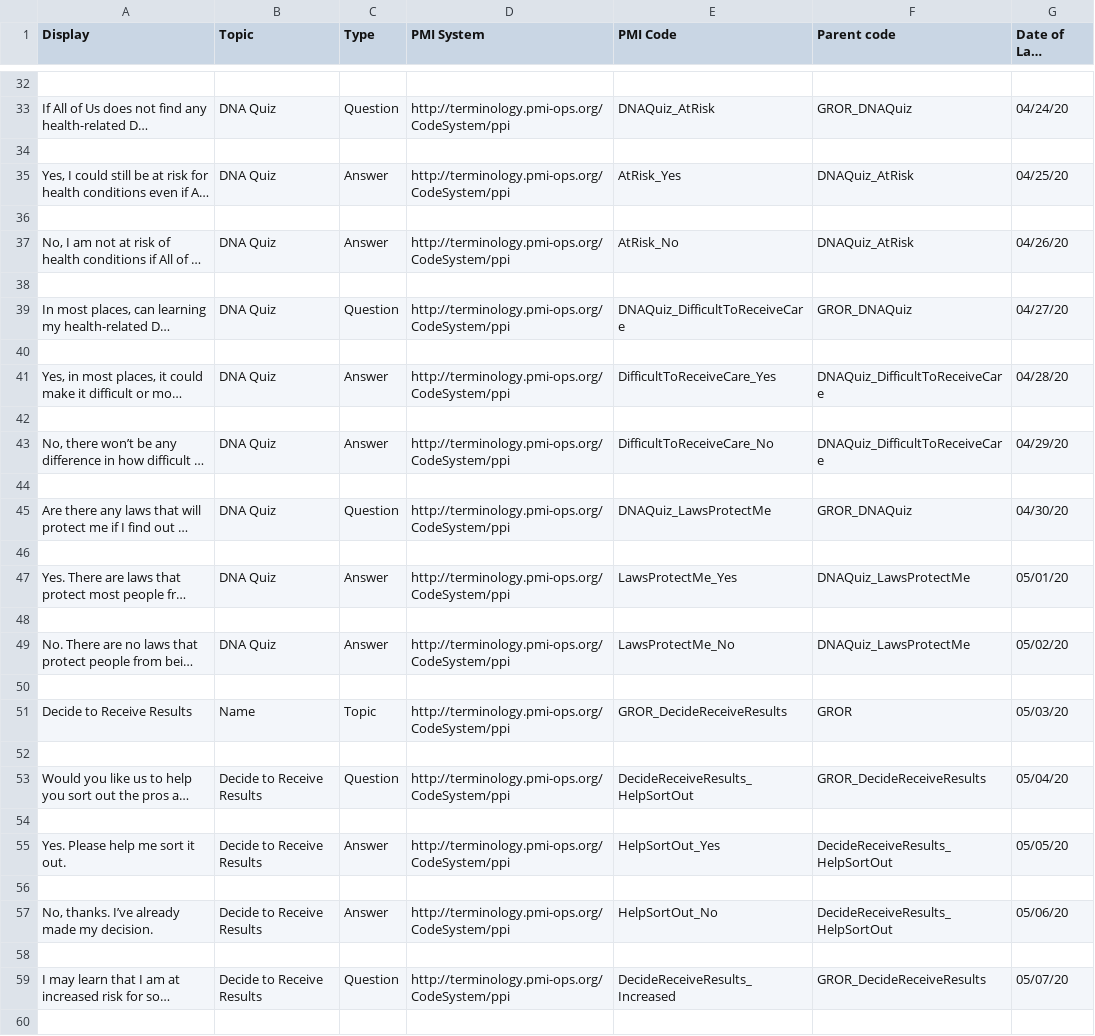
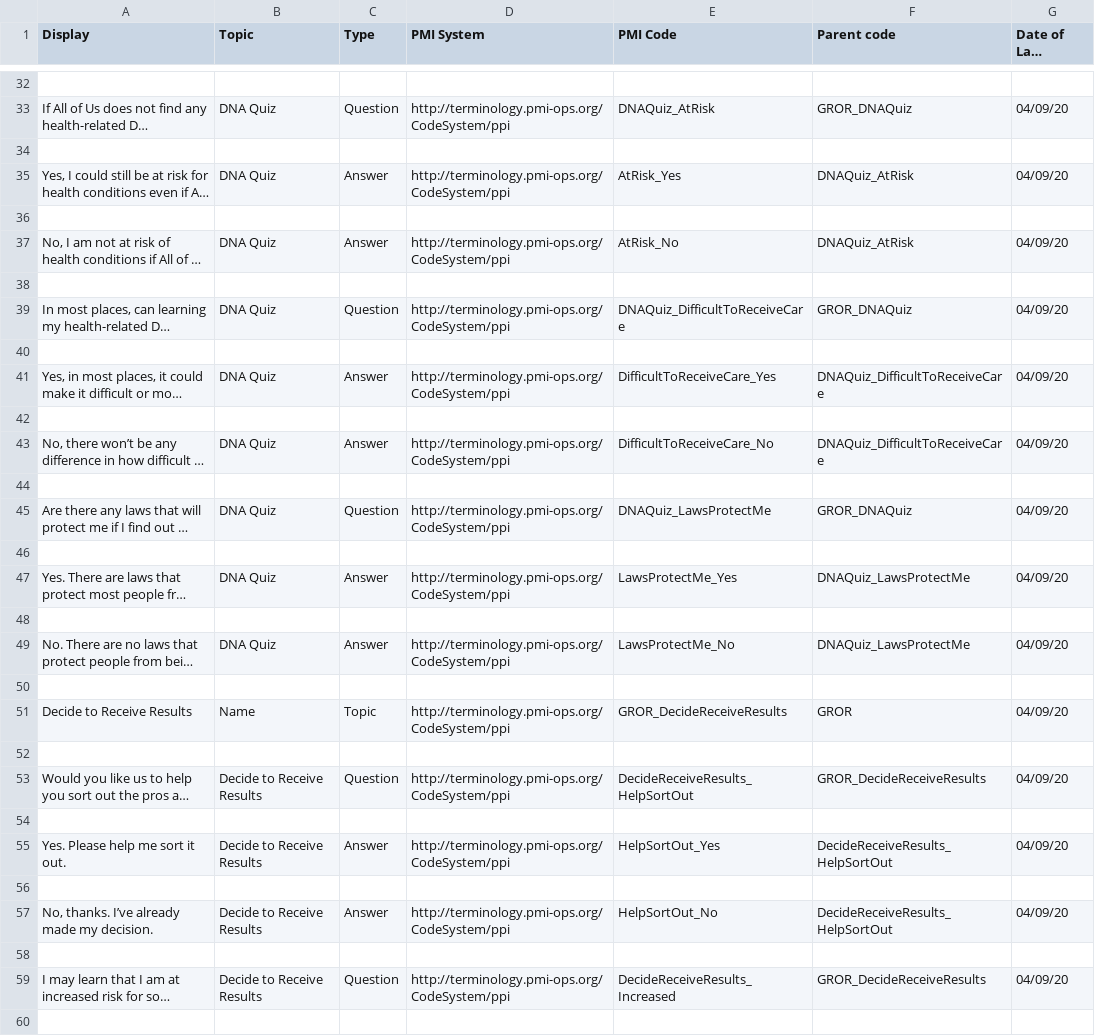
Before and after one commit to all-of-us-terminology/codebook-to-fhir, a CSV file: sheets/GROR.csv, drawn as a sheet; only a part is shown, gaps mark what is left out; long unchanged cells end in …; the diff covers the shown part only; the diff names each change by its address in the sheet, - before the commit and + after, or states it on an @@ line.

```diff
--- a/sheets/GROR.csv
+++ b/sheets/GROR.csv
-G33 (Date of Last Update): 04/24/20
+G33 (Date of Last Update): 04/09/20
-G35 (Date of Last Update): 04/25/20
+G35 (Date of Last Update): 04/09/20
-G37 (Date of Last Update): 04/26/20
+G37 (Date of Last Update): 04/09/20
-G39 (Date of Last Update): 04/27/20
+G39 (Date of Last Update): 04/09/20
-G41 (Date of Last Update): 04/28/20
+G41 (Date of Last Update): 04/09/20
-G43 (Date of Last Update): 04/29/20
+G43 (Date of Last Update): 04/09/20
-G45 (Date of Last Update): 04/30/20
+G45 (Date of Last Update): 04/09/20
-G47 (Date of Last Update): 05/01/20
+G47 (Date of Last Update): 04/09/20
-G49 (Date of Last Update): 05/02/20
+G49 (Date of Last Update): 04/09/20
-G51 (Date of Last Update): 05/03/20
+G51 (Date of Last Update): 04/09/20
-G53 (Date of Last Update): 05/04/20
+G53 (Date of Last Update): 04/09/20
-G55 (Date of Last Update): 05/05/20
+G55 (Date of Last Update): 04/09/20
-G57 (Date of Last Update): 05/06/20
+G57 (Date of Last Update): 04/09/20
-G59 (Date of Last Update): 05/07/20
+G59 (Date of Last Update): 04/09/20
```
Also changed, not shown: 59 edited cells elsewhere in this file, sheets/ConsentPII.csv, 3 other files.
